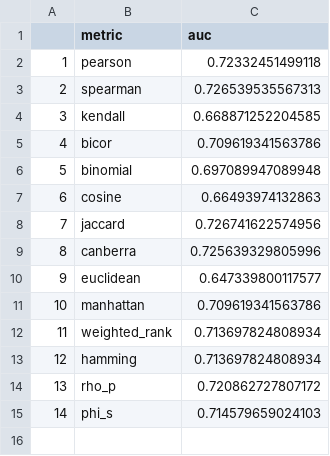
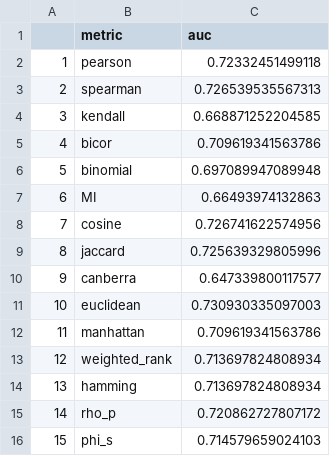
Before and after one commit to pboennig/DIMES, a CSV file: results/aucs/NUGC-4.csv, drawn as a sheet; addresses are those after the commit; the diff names each change by its address in the sheet, - before the commit and + after, or states it on an @@ line.

```diff
--- a/results/aucs/NUGC-4.csv
+++ b/results/aucs/NUGC-4.csv
+row 7: 6 | MI | 0.66493974132863
@@ column A renumbered from row 8 down @@
-C8 (auc): 0.66493974132863
+C8 (auc): 0.726741622574956
-C9 (auc): 0.726741622574956
+C9 (auc): 0.725639329805996
-C10 (auc): 0.725639329805996
+C10 (auc): 0.647339800117577
-C11 (auc): 0.647339800117577
+C11 (auc): 0.730930335097003
```
Also changed, not shown: results/aucs/HGC-27.csv, results/aucs/KATOIII.csv, 38 other files.
